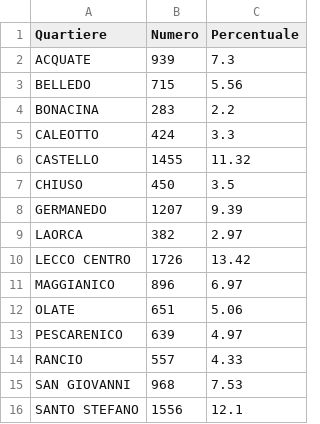
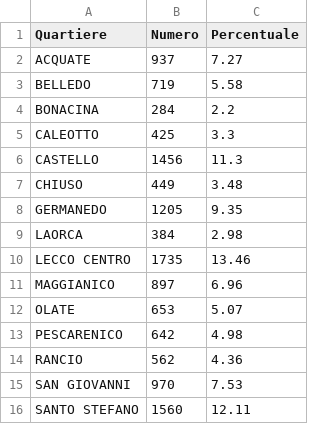
Before and after one commit to StatixHub/Statistiche, a CSV file: Destinazione/CSV/AnzianiQuart.csv, drawn as a sheet.

```diff
--- a/Destinazione/CSV/AnzianiQuart.csv
+++ b/Destinazione/CSV/AnzianiQuart.csv
@@ -1,16 +1,16 @@
 Quartiere,Numero,Percentuale
-ACQUATE,939,7.3
-BELLEDO,715,5.56
-BONACINA,283,2.2
-CALEOTTO,424,3.3
-CASTELLO,1455,11.32
-CHIUSO,450,3.5
-GERMANEDO,1207,9.39
-LAORCA,382,2.97
-LECCO CENTRO,1726,13.42
-MAGGIANICO,896,6.97
-OLATE,651,5.06
-PESCARENICO,639,4.97
-RANCIO,557,4.33
-SAN GIOVANNI,968,7.53
-SANTO STEFANO,1556,12.1
+ACQUATE,937,7.27
+BELLEDO,719,5.58
+BONACINA,284,2.2
+CALEOTTO,425,3.3
+CASTELLO,1456,11.3
+CHIUSO,449,3.48
+GERMANEDO,1205,9.35
+LAORCA,384,2.98
+LECCO CENTRO,1735,13.46
+MAGGIANICO,897,6.96
+OLATE,653,5.07
+PESCARENICO,642,4.98
+RANCIO,562,4.36
+SAN GIOVANNI,970,7.53
+SANTO STEFANO,1560,12.11
```
Also changed, not shown: Destinazione/CSV/DistrFascSTR.csv, Destinazione/CSV/DistrFasce.csv, 39 other files.
